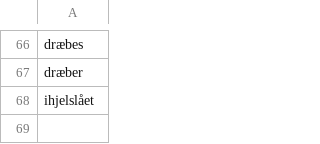
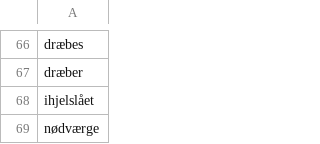
Before and after one commit to kpind-aarhus/murder_cases_in_viborg_landsting, a CSV file: keywords.csv, drawn as a sheet; only a part is shown, gaps mark what is left out; the diff names each change by its address in the sheet, - before the commit and + after, or states it on an @@ line.

Commit message:
Update keywords.csv

```diff
--- a/keywords.csv
+++ b/keywords.csv
+row 69: nødværge
```
